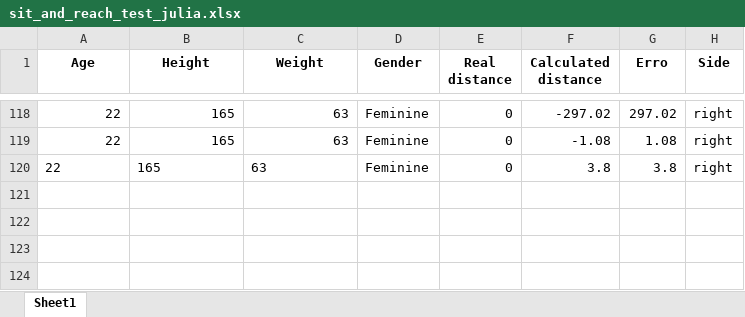
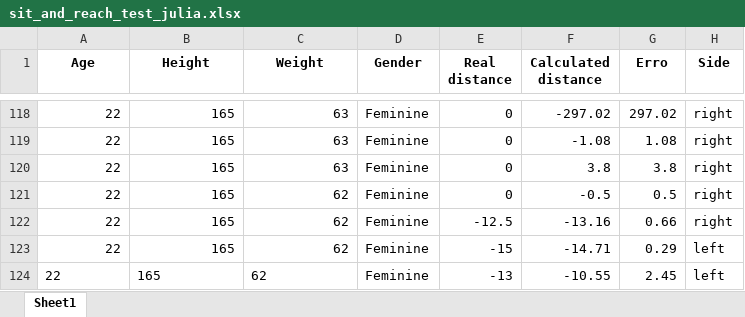
Before and after one commit to vgguerra/Propicie, an Excel workbook: arquivos/tabelas_testes/sit_and_reach_test_julia.xlsx, sheet Sheet1, drawn as a sheet; only a part is shown, gaps mark what is left out; values as stored, in another font and other column widths than the file's, no borders; the diff names each change by its address in the sheet, - before the commit and + after, or states it on an @@ line.

```diff
--- a/arquivos/tabelas_testes/sit_and_reach_test_julia.xlsx (sheet Sheet1)
+++ b/arquivos/tabelas_testes/sit_and_reach_test_julia.xlsx (sheet Sheet1)
-A120:C120 alignment: left
+A120:C120 alignment: right
+row 121: 22 | 165 | 62 | Feminine | 0 | -0.5 | 0.5 | right
+row 122: 22 | 165 | 62 | Feminine | -12.5 | -13.16 | 0.66 | right
+row 123: 22 | 165 | 62 | Feminine | -15 | -14.71 | 0.29 | left
+row 124: 22 | 165 | 62 | Feminine | -13 | -10.55 | 2.45 | left
```
Also changed, not shown: arquivos/tabelas_testes/back_scratch_test_julia.xlsx, 3 other files.
